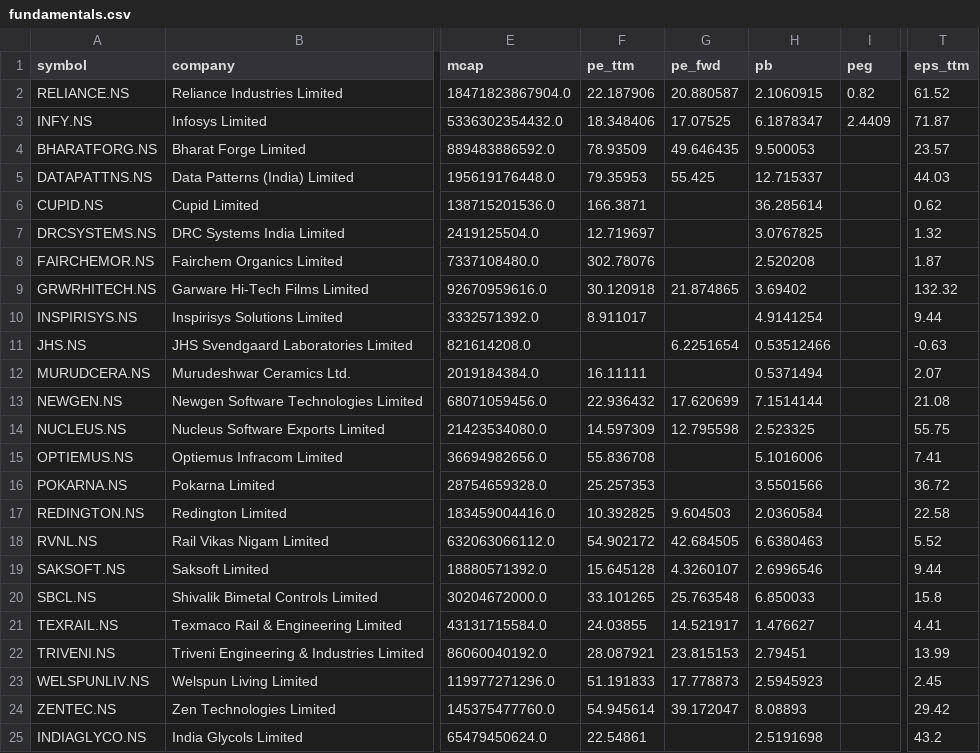
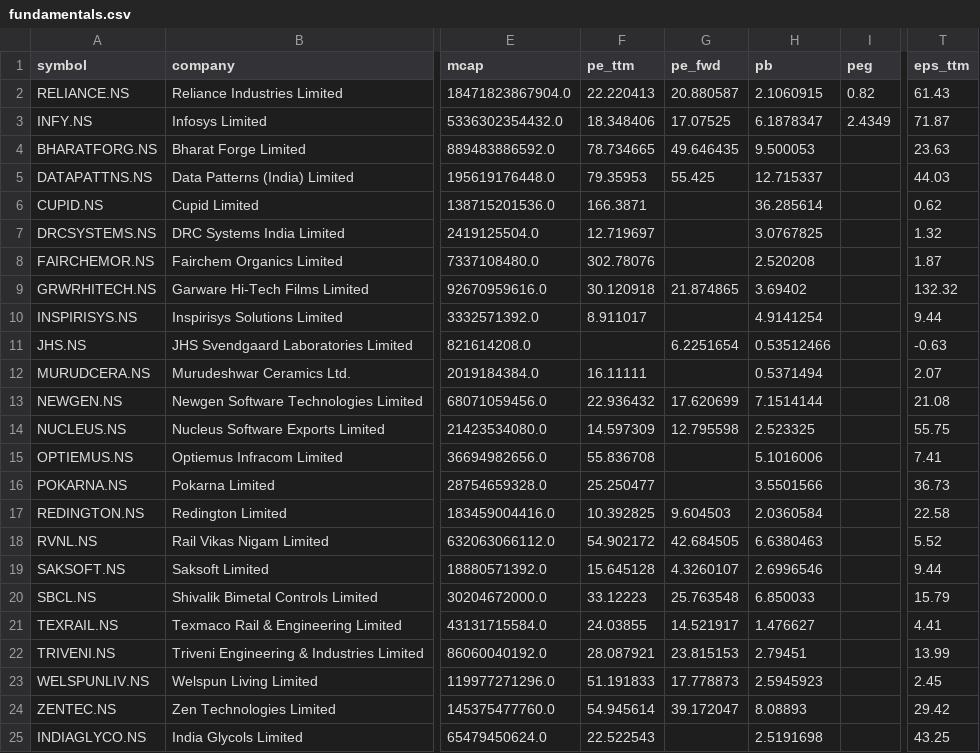
Before and after one commit to cogit0erg0sum/mgb-cockpit, a CSV file: app/data/fundamentals.csv, drawn as a sheet; only a part is shown, gaps mark what is left out; the diff names each change by its address in the sheet, - before the commit and + after, or states it on an @@ line.

```diff
--- a/app/data/fundamentals.csv
+++ b/app/data/fundamentals.csv
-F2 (pe_ttm): 22.187906
+F2 (pe_ttm): 22.220413
-T2 (eps_ttm): 61.52
+T2 (eps_ttm): 61.43
-I3 (peg): 2.4409
+I3 (peg): 2.4349
-F4 (pe_ttm): 78.93509
+F4 (pe_ttm): 78.734665
-T4 (eps_ttm): 23.57
+T4 (eps_ttm): 23.63
-F16 (pe_ttm): 25.257353
+F16 (pe_ttm): 25.250477
-T16 (eps_ttm): 36.72
+T16 (eps_ttm): 36.73
-F20 (pe_ttm): 33.101265
+F20 (pe_ttm): 33.12223
-T20 (eps_ttm): 15.8
+T20 (eps_ttm): 15.79
-F25 (pe_ttm): 22.54861
+F25 (pe_ttm): 22.522543
-T25 (eps_ttm): 43.2
+T25 (eps_ttm): 43.25
```
Also changed, not shown: app/data/dashboard.csv.
